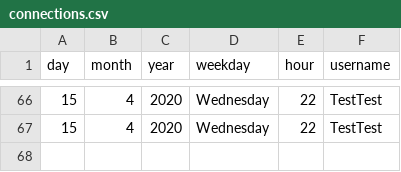
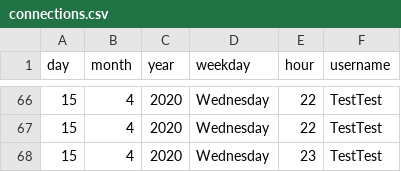
Before and after one commit to SanteauX/SOEN287_Webportfolio, a CSV file: data/connections.csv, drawn as a sheet; only a part is shown, gaps mark what is left out.

```diff
--- a/data/connections.csv
+++ b/data/connections.csv
@@ -67 +67,2 @@ day,month,year,weekday,hour,username
 15,4,2020,Wednesday,22,TestTest
+15,4,2020,Wednesday,23,TestTest
```
Also changed, not shown: 2 other files.
